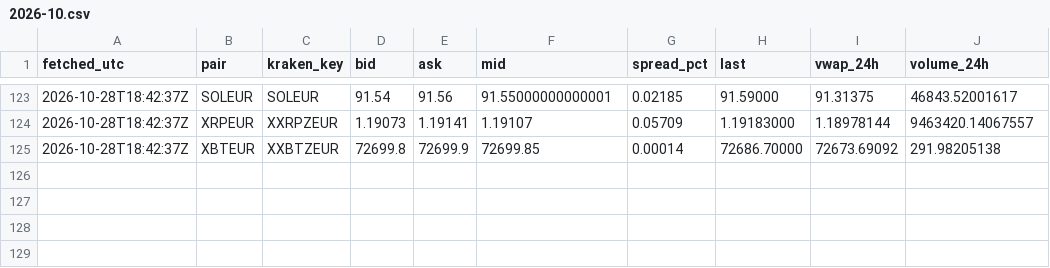
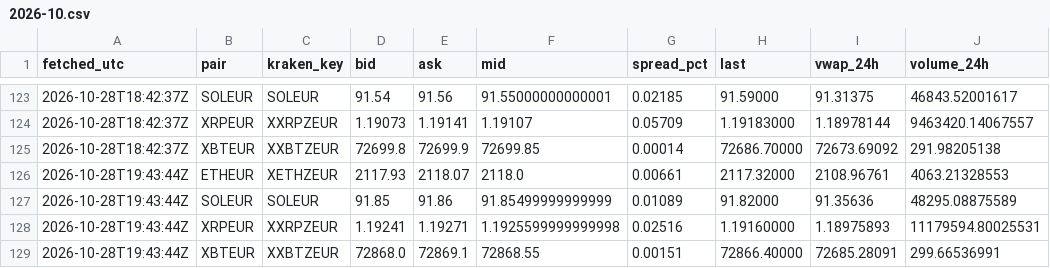
Before and after one commit to dabisattila-design/Medusa-data, a CSV file: data/ticker/2026-10.csv, drawn as a sheet; only a part is shown, gaps mark what is left out.

```diff
--- a/data/ticker/2026-10.csv
+++ b/data/ticker/2026-10.csv
@@ -125 +125,5 @@ fetched_utc,pair,kraken_key,bid,ask,mid,spread_pct,last,vwap_24h,volume_24h
 2026-10-28T18:42:37Z,XBTEUR,XXBTZEUR,72699.8,72699.9,72699.85,0.00014,72686.70000,72673.69092,291.98205138
+2026-10-28T19:43:44Z,ETHEUR,XETHZEUR,2117.93,2118.07,2118.0,0.00661,2117.32000,2108.96761,4063.21328553
+2026-10-28T19:43:44Z,SOLEUR,SOLEUR,91.85,91.86,91.85499999999999,0.01089,91.82000,91.35636,48295.08875589
+2026-10-28T19:43:44Z,XRPEUR,XXRPZEUR,1.19241,1.19271,1.1925599999999998,0.02516,1.19160000,1.18975893,11179594.80025531
+2026-10-28T19:43:44Z,XBTEUR,XXBTZEUR,72868.0,72869.1,72868.55,0.00151,72866.40000,72685.28091,299.66536991
```
Also changed, not shown: data/depth/2026-10.csv, data/ohlc/60/ETHEUR.csv, 3 other files.
